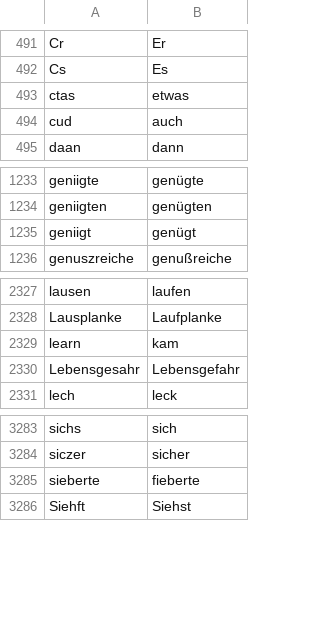
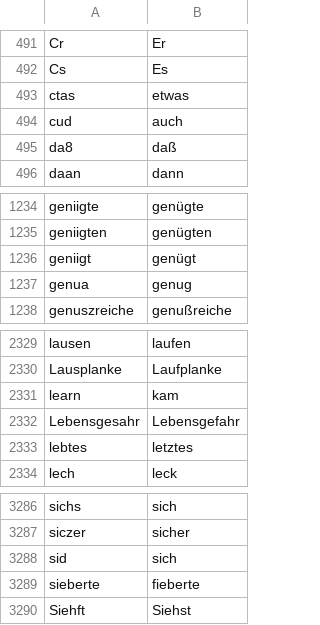
Before and after one commit to cradloff/ebooks, a CSV file: Harald Harst/rechtschreibung.csv, drawn as a sheet; only a part is shown, gaps mark what is left out.

```diff
--- a/Harald Harst/rechtschreibung.csv
+++ b/Harald Harst/rechtschreibung.csv
@@ -501,2 +501,3 @@ ctas	etwas
 cud	auch
+da8	daß
 daan	dann
@@ -1242,2 +1243,3 @@ geniigten	genügten
 geniigt	genügt
+genua	genug
 genuszreiche	genußreiche
@@ -2337,2 +2339,3 @@ learn	kam
 Lebensgesahr	Lebensgefahr
+lebtes	letztes
 lech	leck
@@ -3291,2 +3294,3 @@ sichs	sich
 siczer	sicher
+sid	sich
 sieberte	fieberte
```
Also changed, not shown: 8 other files.
